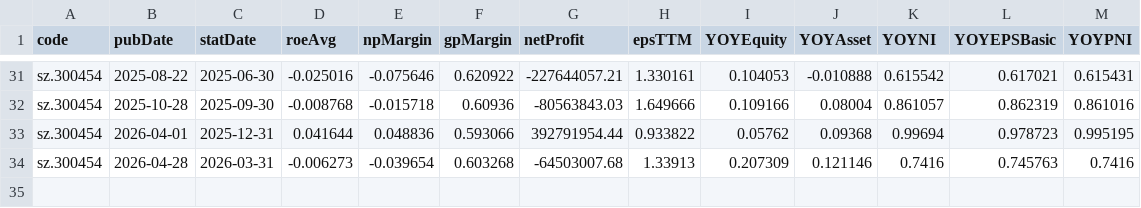
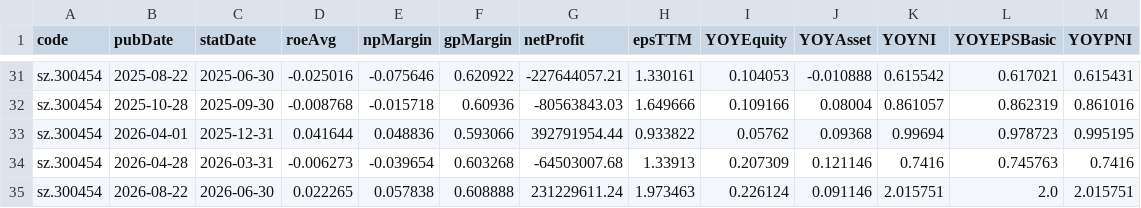
Before and after one commit to shichuhao/sangfor_stock_prediction, a CSV file: data/fundamentals.csv, drawn as a sheet; only a part is shown, gaps mark what is left out.

```diff
--- a/data/fundamentals.csv
+++ b/data/fundamentals.csv
@@ -34 +34,2 @@ sz.300454,2026-04-01,2025-12-31,0.041644,0.048836,0.593066,392791954.44,0.933822
 sz.300454,2026-04-28,2026-03-31,-0.006273,-0.039654,0.603268,-64503007.68,1.33913,0.207309,0.121146,0.7416,0.745763,0.7416
+sz.300454,2026-08-22,2026-06-30,0.022265,0.057838,0.608888,231229611.24,1.973463,0.226124,0.091146,2.015751,2.0,2.015751
```
Also changed, not shown: data/history.csv, data/index.csv, 4 other files.
